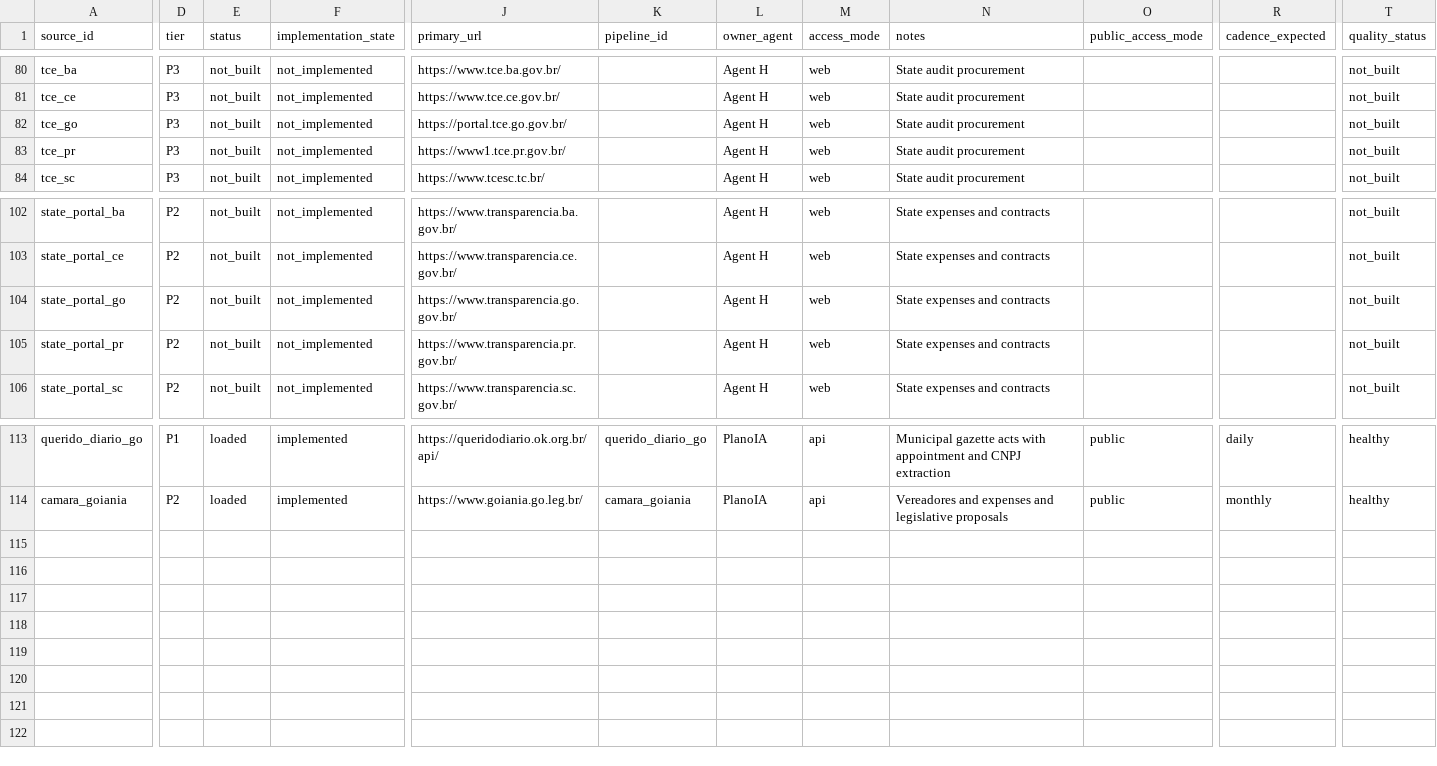
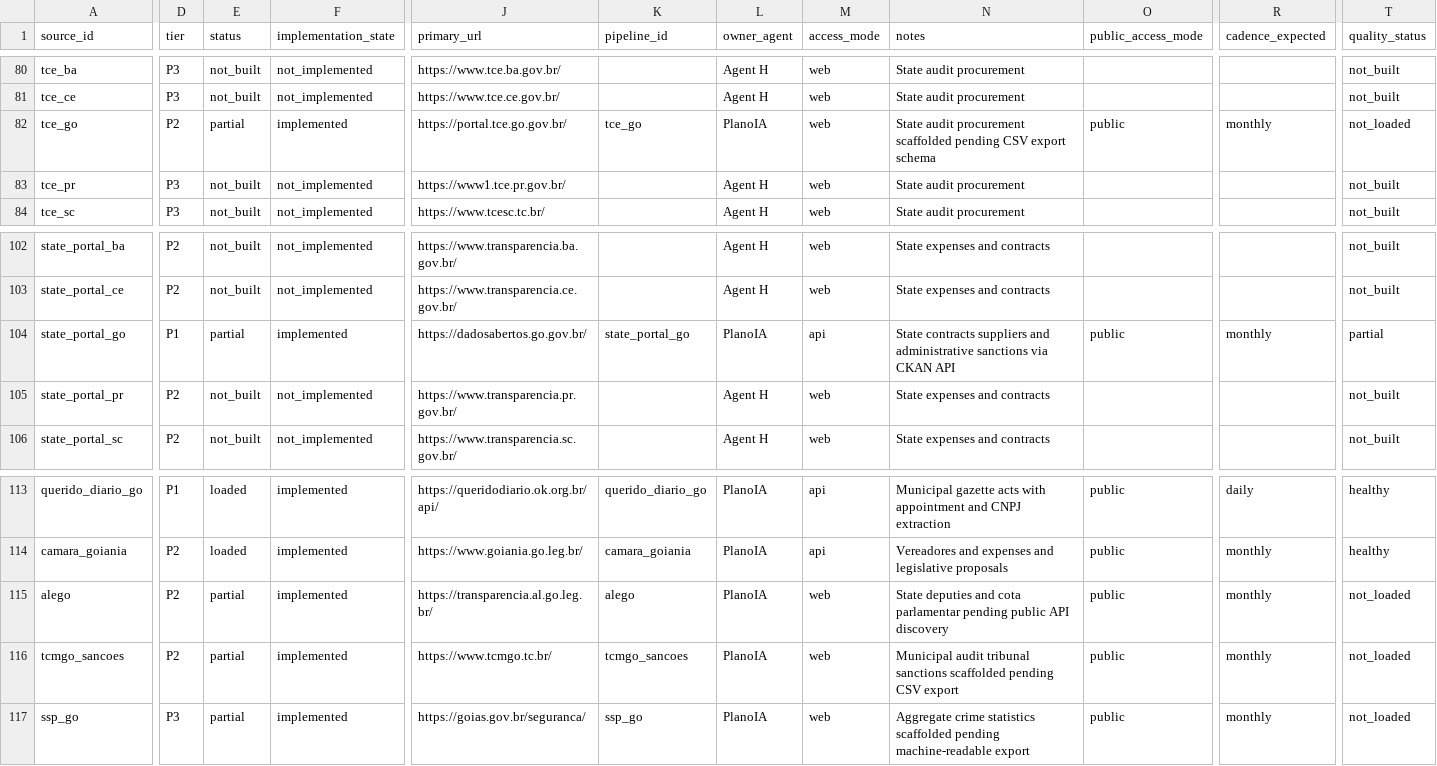
Before and after one commit to VengelKuraggidim/br-acc, a CSV file: docs/source_registry_br_v1.csv, drawn as a sheet; only a part is shown, gaps mark what is left out; rows hold the shown columns only; the diff covers the shown part only; the diff names each change by its address in the sheet, - before the commit and + after, or states it on an @@ line.

Commit message:
Add 5 GO data-source pipelines (state portal, TCE-GO, ALEGO, TCM-GO sanctions, SSP-GO)
- state_portal_go: full implementation against the dadosabertos.go.gov.br
  CKAN API with local-CSV fallback. Covers contracts, suppliers and
  administrative sanctions, plus a download helper script.
- tce_go, alego, tcmgo_sancoes, ssp_go: scaffolded pipelines that accept
  operator-exported CSVs while we wait on published APIs. Each has a
  minimal fixture-driven test suite and clear doc notes on the human
  validation required before production use.
- Registry: `tce_go` and `state_portal_go` moved from `not_built` to
  `partial/implemented`; added three new entries for ALEGO, TCM-GO
  sanctions and SSP-GO. Regenerated docs/pipeline_status.md and the
  summary block in docs/data-sources.md.

ruff + pytest green for all new files; neutrality, pipeline_contracts
and pipeline_inputs checks still PASS.

```diff
--- a/docs/source_registry_br_v1.csv
+++ b/docs/source_registry_br_v1.csv
-D82 (tier): P3
+D82 (tier): P2
-E82 (status): not_built
+E82 (status): partial
-F82 (implementation_state): not_implemented
+F82 (implementation_state): implemented
-K82 (pipeline_id): (empty)
+K82 (pipeline_id): tce_go
-L82 (owner_agent): Agent H
+L82 (owner_agent): PlanoIA
-N82 (notes): State audit procurement
+N82 (notes): State audit procurement scaffolded pending CSV export schema
-O82 (public_access_mode): (empty)
+O82 (public_access_mode): public
-R82 (cadence_expected): (empty)
+R82 (cadence_expected): monthly
-T82 (quality_status): not_built
+T82 (quality_status): not_loaded
-D104 (tier): P2
+D104 (tier): P1
-E104 (status): not_built
+E104 (status): partial
-F104 (implementation_state): not_implemented
+F104 (implementation_state): implemented
-J104 (primary_url): https://www.transparencia.go.gov.br/
+J104 (primary_url): https://dadosabertos.go.gov.br/
-K104 (pipeline_id): (empty)
+K104 (pipeline_id): state_portal_go
-L104 (owner_agent): Agent H
+L104 (owner_agent): PlanoIA
-M104 (access_mode): web
+M104 (access_mode): api
-N104 (notes): State expenses and contracts
+N104 (notes): State contracts suppliers and administrative sanctions via CKAN API
-O104 (public_access_mode): (empty)
+O104 (public_access_mode): public
-R104 (cadence_expected): (empty)
+R104 (cadence_expected): monthly
-T104 (quality_status): not_built
+T104 (quality_status): partial
+row 115: alego | P2 | partial | implemented | https://transparencia.al.go.leg.br/ | alego | PlanoIA | web | State deputies and cota parlamentar pending public API discovery | public | monthly | not_loaded
+row 116: tcmgo_sancoes | P2 | partial | implemented | https://www.tcmgo.tc.br/ | tcmgo_sancoes | PlanoIA | web | Municipal audit tribunal sanctions scaffolded pending CSV export | public | monthly | not_loaded
+row 117: ssp_go | P3 | partial | implemented | https://goias.gov.br/seguranca/ | ssp_go | PlanoIA | web | Aggregate crime statistics scaffolded pending machine-readable export | public | monthly | not_loaded
```
Also changed, not shown: 1 edited cell elsewhere in this file, 26 other files.
